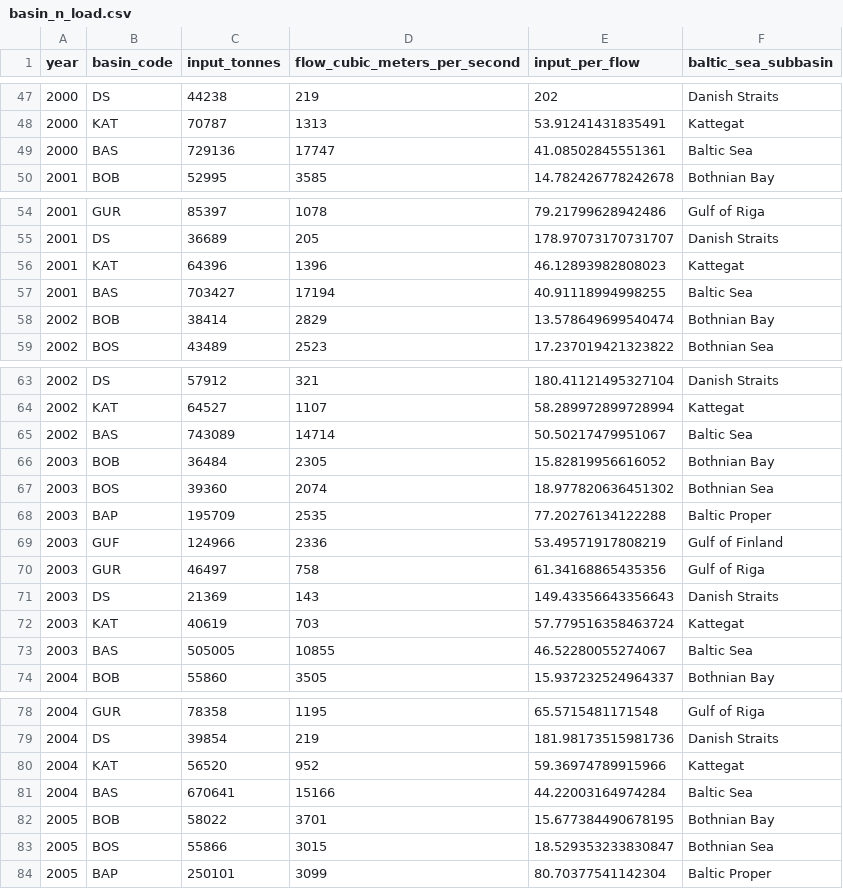
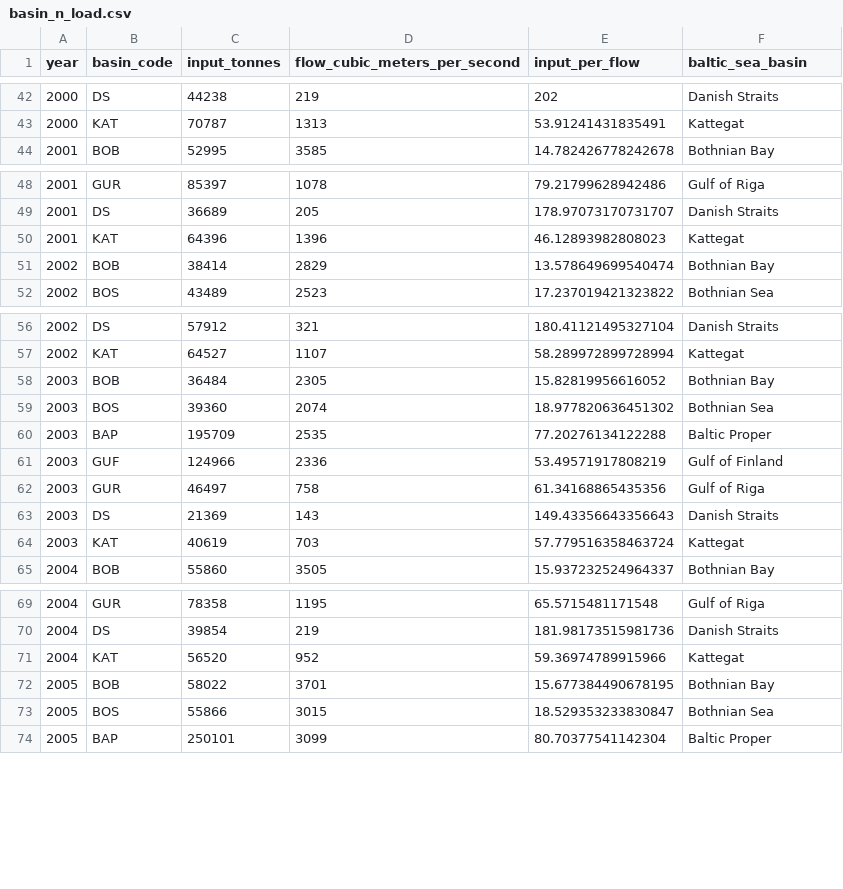
Before and after one commit to OHI-Science/bhi-prep, a CSV file: data/pressures/nutrient_load/v2019/intermediate/basin_n_load.csv, drawn as a sheet; only a part is shown, gaps mark what is left out; the diff covers the shown part only.

```diff
--- a/data/pressures/nutrient_load/v2019/intermediate/basin_n_load.csv
+++ b/data/pressures/nutrient_load/v2019/intermediate/basin_n_load.csv
@@ -1 +1 @@
-year,basin_code,input_tonnes,flow_cubic_meters_per_second,input_per_flow,baltic_sea_subbasin
+year,basin_code,input_tonnes,flow_cubic_meters_per_second,input_per_flow,baltic_sea_basin
@@ -48,3 +43,2 @@ year,basin_code,input_tonnes,flow_cubic_meters_per_second,input_per_flow,baltic_
 2000,KAT,70787,1313,53.91241431835491,Kattegat
-2000,BAS,729136,17747,41.08502845551361,Baltic Sea
 2001,BOB,52995,3585,14.782426778242678,Bothnian Bay
@@ -56,3 +50,2 @@ year,basin_code,input_tonnes,flow_cubic_meters_per_second,input_per_flow,baltic_
 2001,KAT,64396,1396,46.12893982808023,Kattegat
-2001,BAS,703427,17194,40.91118994998255,Baltic Sea
 2002,BOB,38414,2829,13.578649699540474,Bothnian Bay
@@ -64,3 +57,2 @@ year,basin_code,input_tonnes,flow_cubic_meters_per_second,input_per_flow,baltic_
 2002,KAT,64527,1107,58.289972899728994,Kattegat
-2002,BAS,743089,14714,50.50217479951067,Baltic Sea
 2003,BOB,36484,2305,15.82819956616052,Bothnian Bay
@@ -72,3 +64,2 @@ year,basin_code,input_tonnes,flow_cubic_meters_per_second,input_per_flow,baltic_
 2003,KAT,40619,703,57.779516358463724,Kattegat
-2003,BAS,505005,10855,46.52280055274067,Baltic Sea
 2004,BOB,55860,3505,15.937232524964337,Bothnian Bay
@@ -80,3 +71,2 @@ year,basin_code,input_tonnes,flow_cubic_meters_per_second,input_per_flow,baltic_
 2004,KAT,56520,952,59.36974789915966,Kattegat
-2004,BAS,670641,15166,44.22003164974284,Baltic Sea
 2005,BOB,58022,3701,15.677384490678195,Bothnian Bay
```
Also changed, not shown: 18 removed rows elsewhere in this file, data/pressures/nutrient_load/v2019/intermediate/basin_n_atmos_load.csv, data/pressures/nutrient_load/v2019/intermediate/basin_p_load.csv.
